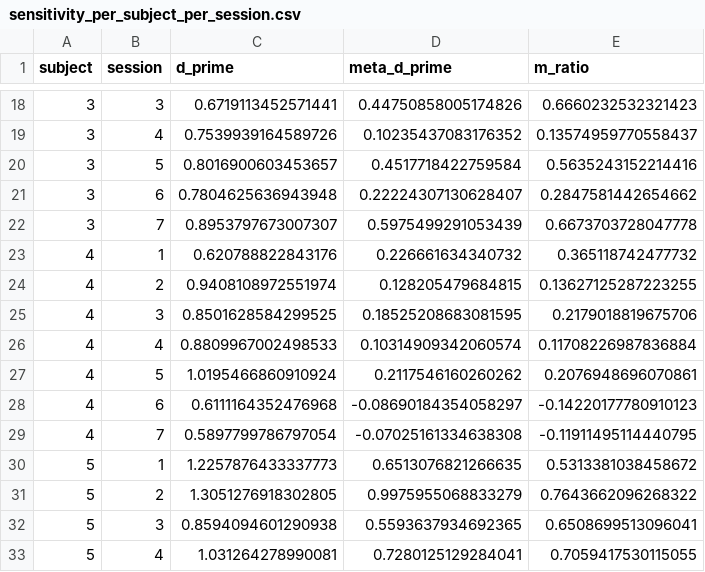
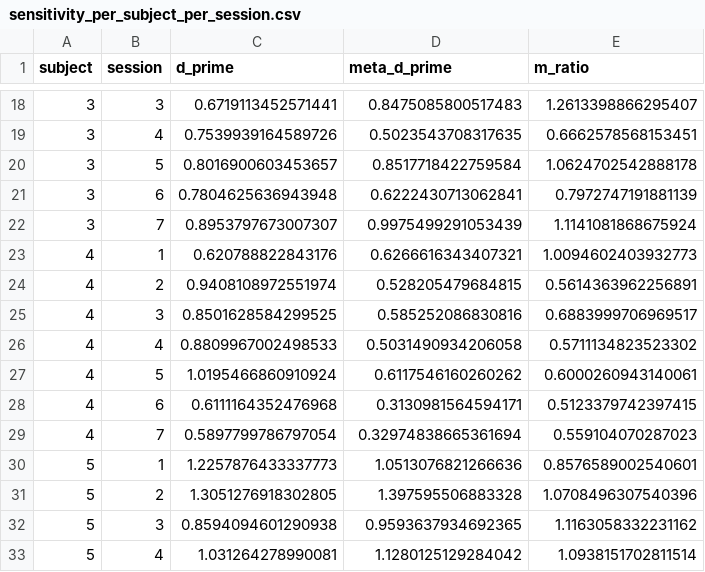
Before and after one commit to PoppyCollis/PW_BDT, a CSV file: data/sensitivity_per_subject_per_session.csv, drawn as a sheet; only a part is shown, gaps mark what is left out; the diff covers the shown part only.

```diff
--- a/data/sensitivity_per_subject_per_session.csv
+++ b/data/sensitivity_per_subject_per_session.csv
@@ -18,16 +18,16 @@ subject,session,d_prime,meta_d_prime,m_ratio
-3,3,0.6719113452571441,0.44750858005174826,0.6660232532321423
-3,4,0.7539939164589726,0.10235437083176352,0.13574959770558437
-3,5,0.8016900603453657,0.4517718422759584,0.5635243152214416
-3,6,0.7804625636943948,0.22224307130628407,0.2847581442654662
-3,7,0.8953797673007307,0.5975499291053439,0.6673703728047778
-4,1,0.620788822843176,0.226661634340732,0.365118742477732
-4,2,0.9408108972551974,0.128205479684815,0.13627125287223255
-4,3,0.8501628584299525,0.18525208683081595,0.2179018819675706
-4,4,0.8809967002498533,0.10314909342060574,0.11708226987836884
-4,5,1.0195466860910924,0.2117546160260262,0.2076948696070861
-4,6,0.6111164352476968,-0.08690184354058297,-0.14220177780910123
-4,7,0.5897799786797054,-0.07025161334638308,-0.11911495114440795
-5,1,1.2257876433337773,0.6513076821266635,0.5313381038458672
-5,2,1.3051276918302805,0.9975955068833279,0.7643662096268322
-5,3,0.8594094601290938,0.5593637934692365,0.6508699513096041
-5,4,1.031264278990081,0.7280125129284041,0.7059417530115055
+3,3,0.6719113452571441,0.8475085800517483,1.2613398866295407
+3,4,0.7539939164589726,0.5023543708317635,0.6662578568153451
+3,5,0.8016900603453657,0.8517718422759584,1.0624702542888178
+3,6,0.7804625636943948,0.6222430713062841,0.7972747191881139
+3,7,0.8953797673007307,0.9975499291053439,1.1141081868675924
+4,1,0.620788822843176,0.6266616343407321,1.0094602403932773
+4,2,0.9408108972551974,0.528205479684815,0.5614363962256891
+4,3,0.8501628584299525,0.585252086830816,0.6883999706969517
+4,4,0.8809967002498533,0.5031490934206058,0.5711134823523302
+4,5,1.0195466860910924,0.6117546160260262,0.6000260943140061
+4,6,0.6111164352476968,0.3130981564594171,0.5123379742397415
+4,7,0.5897799786797054,0.32974838665361694,0.559104070287023
+5,1,1.2257876433337773,1.0513076821266636,0.8576589002540601
+5,2,1.3051276918302805,1.397595506883328,1.0708496307540396
+5,3,0.8594094601290938,0.9593637934692365,1.1163058332231162
+5,4,1.031264278990081,1.1280125129284042,1.0938151702811514
```
Also changed, not shown: 108 edited cells elsewhere in this file, data/sensitivity_per_subject.csv, 5 other files.
